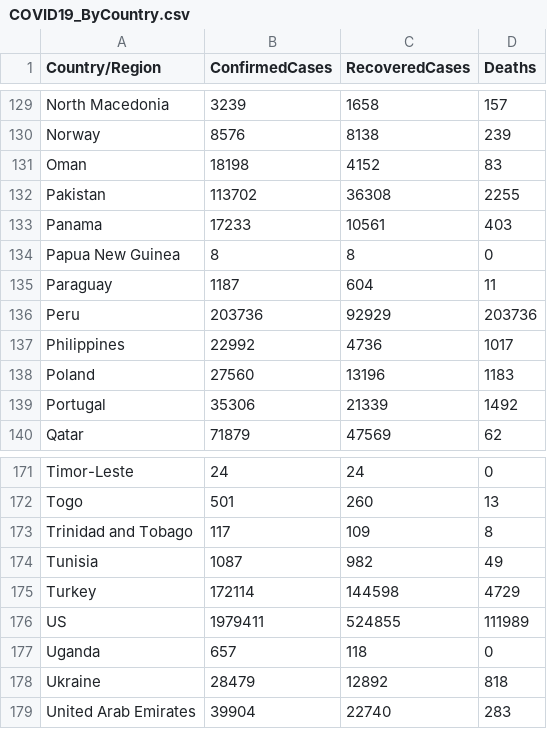
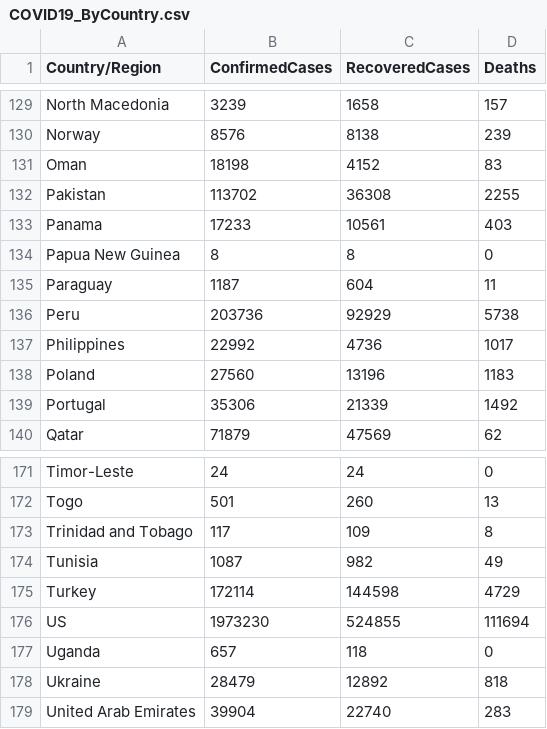
Before and after one commit to kevorkkeheian/covid-19-archived, a CSV file: datasets/COVID19_ByCountry.csv, drawn as a sheet; only a part is shown, gaps mark what is left out.

```diff
--- a/datasets/COVID19_ByCountry.csv
+++ b/datasets/COVID19_ByCountry.csv
@@ -135,3 +135,3 @@ Papua New Guinea,8,8,0
 Paraguay,1187,604,11
-Peru,203736,92929,203736
+Peru,203736,92929,5738
 Philippines,22992,4736,1017
@@ -175,3 +175,3 @@ Tunisia,1087,982,49
 Turkey,172114,144598,4729
-US,1979411,524855,111989
+US,1973230,524855,111694
 Uganda,657,118,0
```
Also changed, not shown: datasets/COVID19_ByDate.csv.
